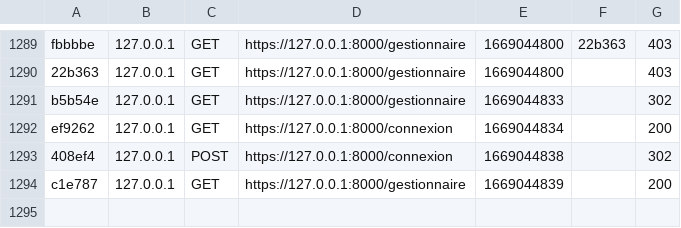
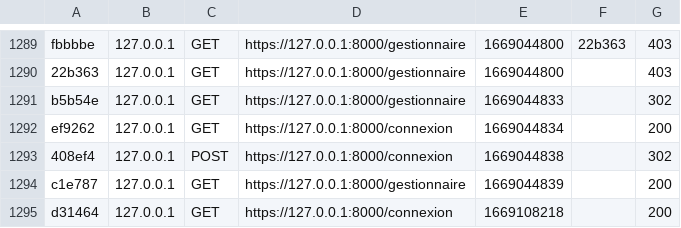
Before and after one commit to Mikitchin/MFP_Gestion_Clients, a CSV file: var/cache/dev/profiler/index.csv, drawn as a sheet; only a part is shown, gaps mark what is left out; the diff names each change by its address in the sheet, - before the commit and + after, or states it on an @@ line.

```diff
--- a/var/cache/dev/profiler/index.csv
+++ b/var/cache/dev/profiler/index.csv
+row 1295: d31464 | 127.0.0.1 | GET | https://127.0.0.1:8000/connexion | 1669108218 |  | 200
```
Also changed, not shown: 1 other file.
